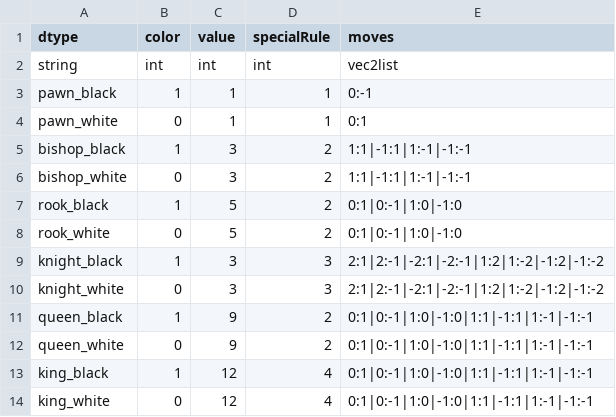
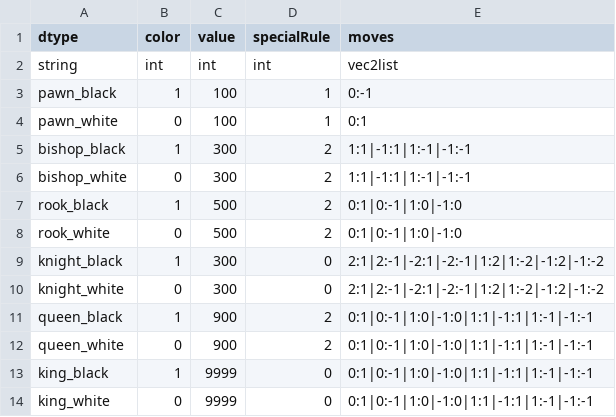
Before and after one commit to FirTheMouse/Golden, a CSV file: Projects/FirChess/assets/models/FirChess - data.csv, drawn as a sheet.

```diff
--- a/Projects/FirChess/assets/models/FirChess - data.csv
+++ b/Projects/FirChess/assets/models/FirChess - data.csv
@@ -2,13 +2,13 @@ dtype,color,value,specialRule,moves
 string,int,int,int,vec2list
-pawn_black,1,1,1,0:-1
-pawn_white,0,1,1,0:1
-bishop_black,1,3,2,1:1|-1:1|1:-1|-1:-1
-bishop_white,0,3,2,1:1|-1:1|1:-1|-1:-1
-rook_black,1,5,2,0:1|0:-1|1:0|-1:0
-rook_white,0,5,2,0:1|0:-1|1:0|-1:0
-knight_black,1,3,3,2:1|2:-1|-2:1|-2:-1|1:2|1:-2|-1:2|-1:-2
-knight_white,0,3,3,2:1|2:-1|-2:1|-2:-1|1:2|1:-2|-1:2|-1:-2
-queen_black,1,9,2,0:1|0:-1|1:0|-1:0|1:1|-1:1|1:-1|-1:-1
-queen_white,0,9,2,0:1|0:-1|1:0|-1:0|1:1|-1:1|1:-1|-1:-1
-king_black,1,12,4,0:1|0:-1|1:0|-1:0|1:1|-1:1|1:-1|-1:-1
-king_white,0,12,4,0:1|0:-1|1:0|-1:0|1:1|-1:1|1:-1|-1:-1
+pawn_black,1,100,1,0:-1
+pawn_white,0,100,1,0:1
+bishop_black,1,300,2,1:1|-1:1|1:-1|-1:-1
+bishop_white,0,300,2,1:1|-1:1|1:-1|-1:-1
+rook_black,1,500,2,0:1|0:-1|1:0|-1:0
+rook_white,0,500,2,0:1|0:-1|1:0|-1:0
+knight_black,1,300,0,2:1|2:-1|-2:1|-2:-1|1:2|1:-2|-1:2|-1:-2
+knight_white,0,300,0,2:1|2:-1|-2:1|-2:-1|1:2|1:-2|-1:2|-1:-2
+queen_black,1,900,2,0:1|0:-1|1:0|-1:0|1:1|-1:1|1:-1|-1:-1
+queen_white,0,900,2,0:1|0:-1|1:0|-1:0|1:1|-1:1|1:-1|-1:-1
+king_black,1,9999,0,0:1|0:-1|1:0|-1:0|1:1|-1:1|1:-1|-1:-1
+king_white,0,9999,0,0:1|0:-1|1:0|-1:0|1:1|-1:1|1:-1|-1:-1
```
Also changed, not shown: 6 other files.
